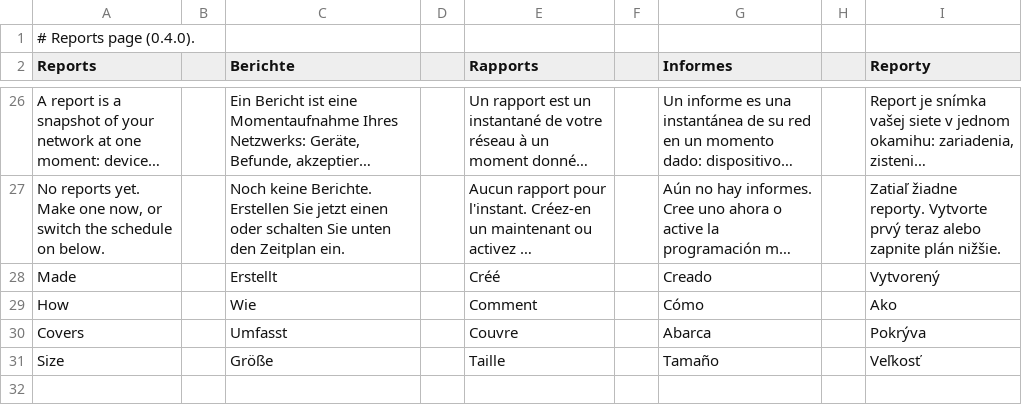
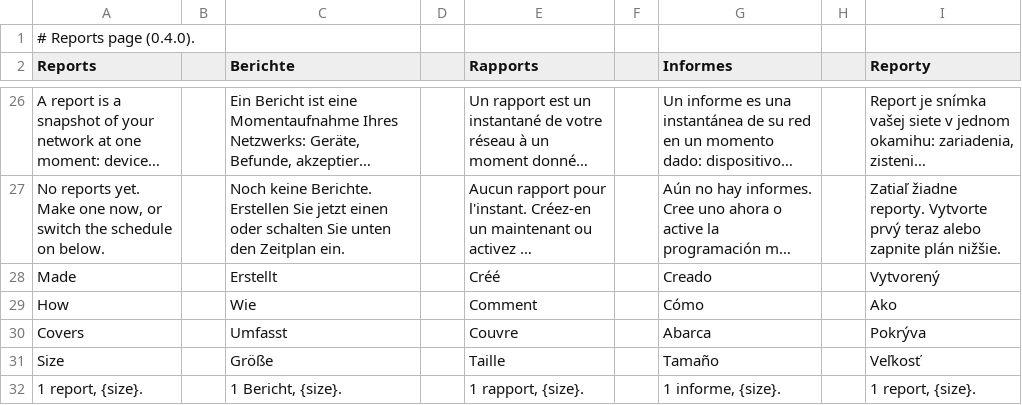
Before and after one commit to stefanmesaros/denis, a TSV file: tools/i18n/reports.tsv, drawn as a sheet; only a part is shown, gaps mark what is left out; long unchanged cells end in …; the diff names each change by its address in the sheet, - before the commit and + after, or states it on an @@ line.

```diff
--- a/tools/i18n/reports.tsv
+++ b/tools/i18n/reports.tsv
+row 32: 1 report, {size}. |  | 1 Bericht, {size}. |  | 1 rapport, {size}. |  | 1 informe, {size}. |  | 1 report, {size}.
```
Also changed, not shown: tools/i18n/it-watches.tsv, 37 other files.
